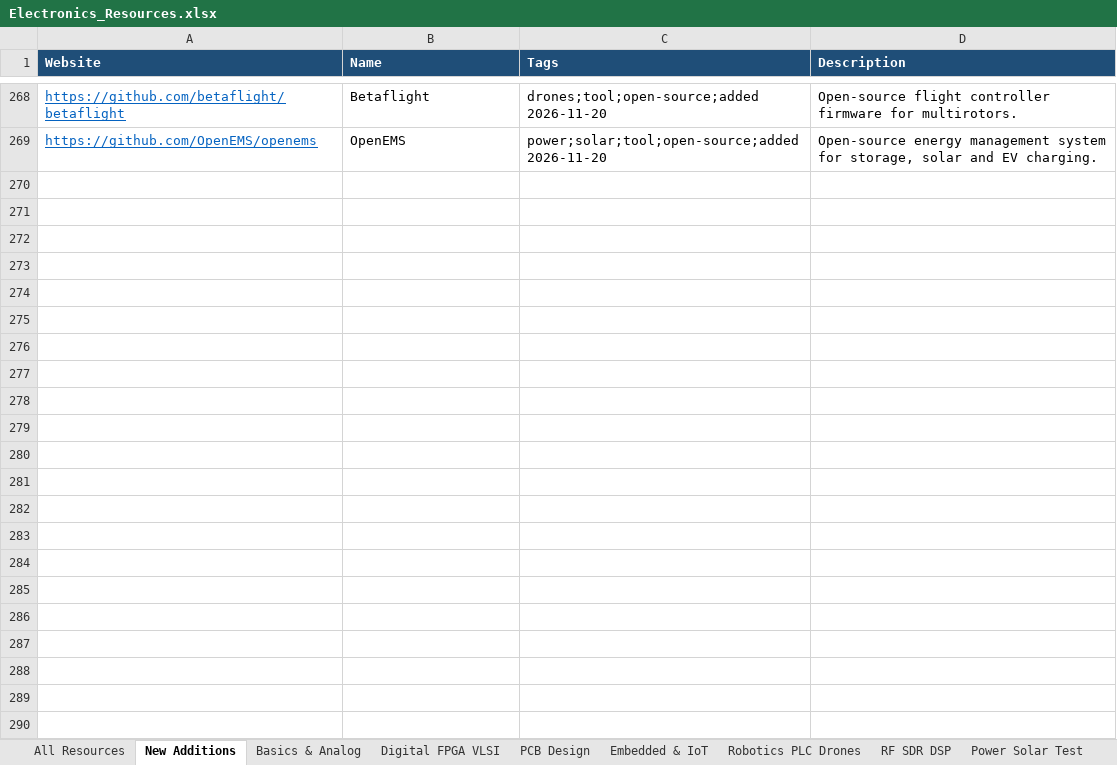
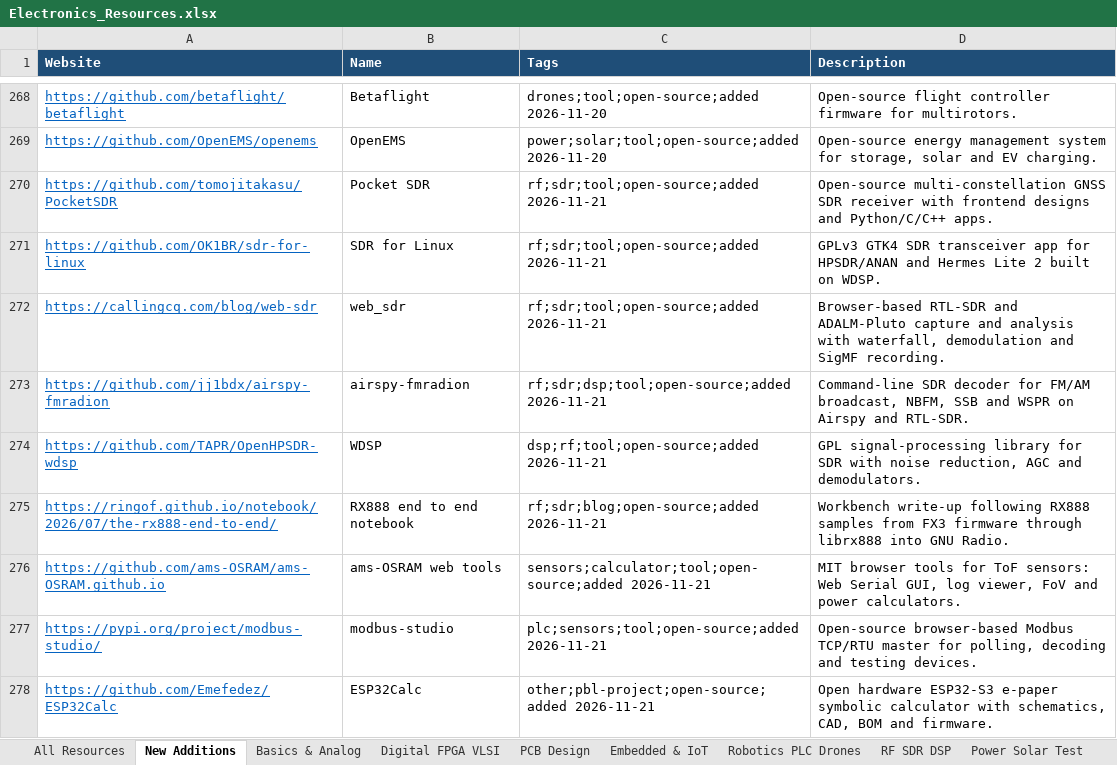
Before and after one commit to manepalliteja37/awesome-free-electronics, an Excel workbook: data/Electronics_Resources.xlsx, sheet New Additions, drawn as a sheet; only a part is shown, gaps mark what is left out; values as stored, in another font and other column widths than the file's, no borders; the diff names each change by its address in the sheet, - before the commit and + after, or states it on an @@ line.

```diff
--- a/data/Electronics_Resources.xlsx (sheet New Additions)
+++ b/data/Electronics_Resources.xlsx (sheet New Additions)
+row 270: https://github.com/tomojitakasu/PocketSDR | Pocket SDR | rf;sdr;tool;open-source;added 2026-11-21 | Open-source multi-constellation GNSS SDR receiver with frontend designs and Python/C/C++ apps.
+row 271: https://github.com/OK1BR/sdr-for-linux | SDR for Linux | rf;sdr;tool;open-source;added 2026-11-21 | GPLv3 GTK4 SDR transceiver app for HPSDR/ANAN and Hermes Lite 2 built on WDSP.
+row 272: https://callingcq.com/blog/web-sdr | web_sdr | rf;sdr;tool;open-source;added 2026-11-21 | Browser-based RTL-SDR and ADALM-Pluto capture and analysis with waterfall, demodulation and SigMF recording.
+row 273: https://github.com/jj1bdx/airspy-fmradion | airspy-fmradion | rf;sdr;dsp;tool;open-source;added 2026-11-21 | Command-line SDR decoder for FM/AM broadcast, NBFM, SSB and WSPR on Airspy and RTL-SDR.
+row 274: https://github.com/TAPR/OpenHPSDR-wdsp | WDSP | dsp;rf;tool;open-source;added 2026-11-21 | GPL signal-processing library for SDR with noise reduction, AGC and demodulators.
+row 275: https://ringof.github.io/notebook/2026/07/the-rx888-end-to-end/ | RX888 end to end notebook | rf;sdr;blog;open-source;added 2026-11-21 | Workbench write-up following RX888 samples from FX3 firmware through librx888 into GNU Radio.
+row 276: https://github.com/ams-OSRAM/ams-OSRAM.github.io | ams-OSRAM web tools | sensors;calculator;tool;open-source;added 2026-11-21 | MIT browser tools for ToF sensors: Web Serial GUI, log viewer, FoV and power calculators.
+row 277: https://pypi.org/project/modbus-studio/ | modbus-studio | plc;sensors;tool;open-source;added 2026-11-21 | Open-source browser-based Modbus TCP/RTU master for polling, decoding and testing devices.
+row 278: https://github.com/Emefedez/ESP32Calc | ESP32Calc | other;pbl-project;open-source;added 2026-11-21 | Open hardware ESP32-S3 e-paper symbolic calculator with schematics, CAD, BOM and firmware.
```
Also changed, not shown: sheet All Resources, 4 other files.
